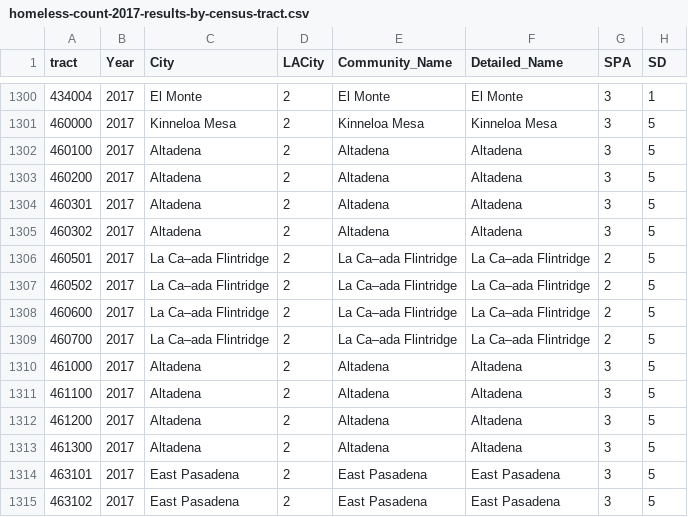
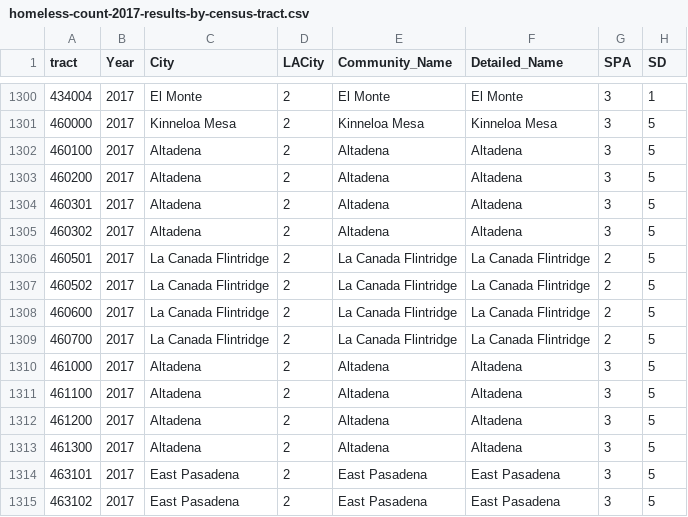
Before and after one commit to BenKang34/LACountyHomelessness, a CSV file: data/homeless-count-2017-results-by-census-tract.csv, drawn as a sheet; only a part is shown, gaps mark what is left out; the diff names each change by its address in the sheet, - before the commit and + after, or states it on an @@ line.

Commit message:
1. Rearrange dashboard  - Removed header  - Added Logo  - Increased map size 2. Added crime rearranged version to shelter  - FYI for Conglin 3. UTF-8 character removed  - La Canada Flintridge

```diff
--- a/data/homeless-count-2017-results-by-census-tract.csv
+++ b/data/homeless-count-2017-results-by-census-tract.csv
-C1306:C1309 (City): La Ca–ada Flintridge
+C1306:C1309 (City): La Canada Flintridge
-E1306:E1309 (Community_Name): La Ca–ada Flintridge
+E1306:E1309 (Community_Name): La Canada Flintridge
-F1306:F1309 (Detailed_Name): La Ca–ada Flintridge
+F1306:F1309 (Detailed_Name): La Canada Flintridge
```
Also changed, not shown: 3 other files.
